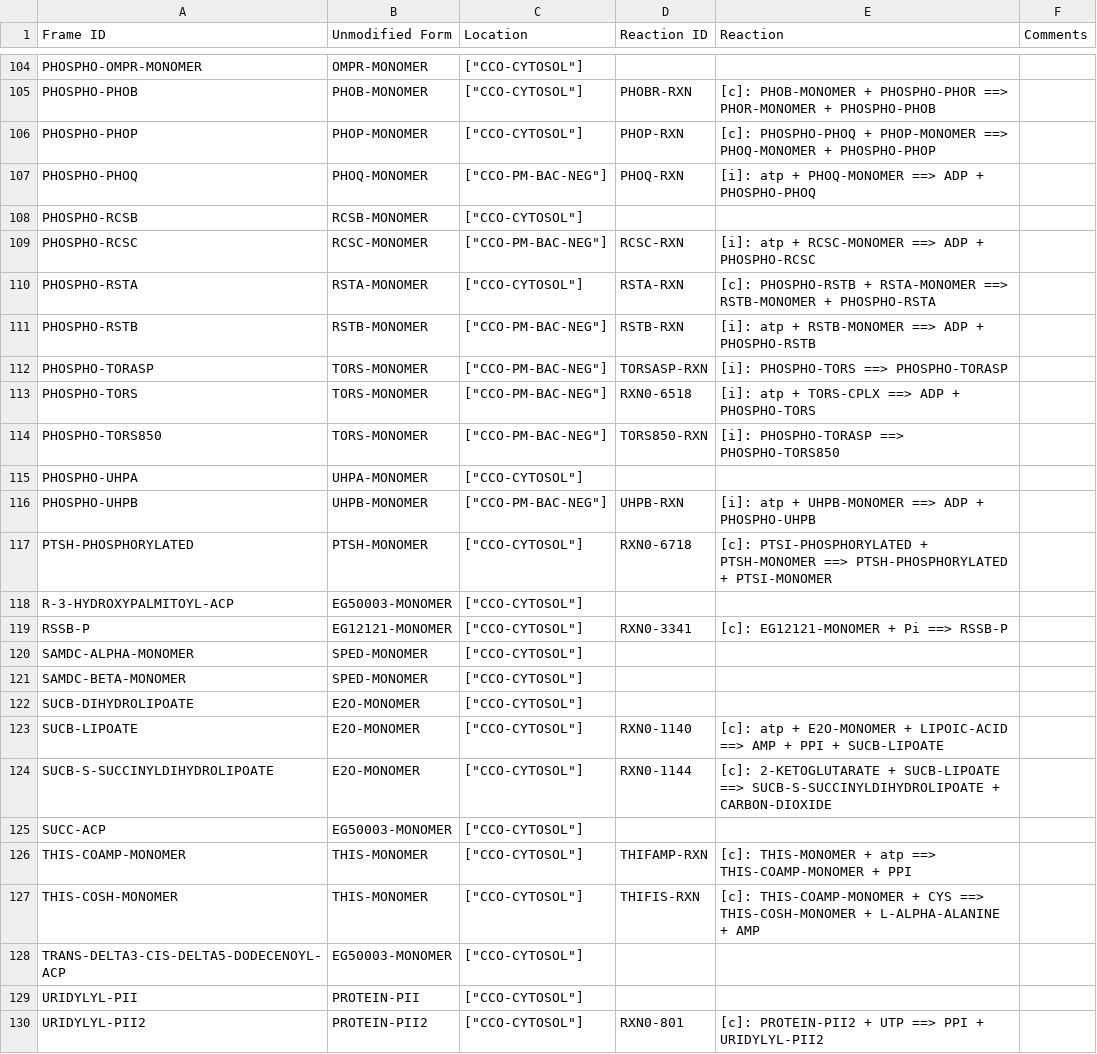
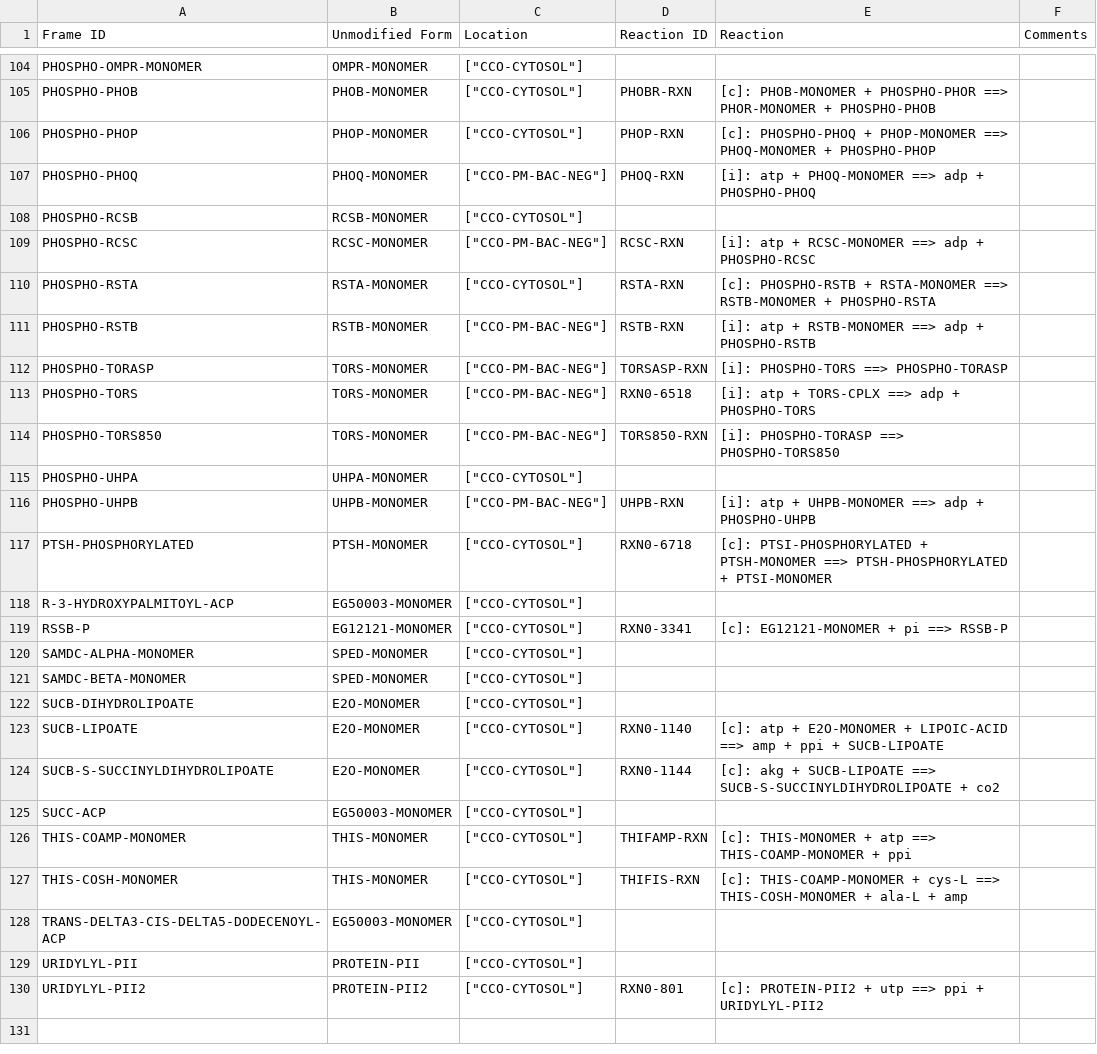
Before and after one commit to CovertLab/WholeCellEcoliRelease, a CSV file: data/parsed/proteinMonomers_modified.csv, drawn as a sheet; only a part is shown, gaps mark what is left out; the diff covers the shown part only.

Commit message:
Added known fesit metabolties to reactions

```diff
--- a/data/parsed/proteinMonomers_modified.csv
+++ b/data/parsed/proteinMonomers_modified.csv
@@ -106,15 +106,15 @@ PHOSPHO-PHOB	PHOB-MONOMER	"[""CCO-CYTOSOL""]"	PHOBR-RXN	[c]: PHOB-MONOMER + PHOS
 PHOSPHO-PHOP	PHOP-MONOMER	"[""CCO-CYTOSOL""]"	PHOP-RXN	[c]: PHOSPHO-PHOQ + PHOP-MONOMER ==> PHOQ-MONOMER + PHOSPHO-PHOP	
-PHOSPHO-PHOQ	PHOQ-MONOMER	"[""CCO-PM-BAC-NEG""]"	PHOQ-RXN	[i]: atp + PHOQ-MONOMER ==> ADP + PHOSPHO-PHOQ	
+PHOSPHO-PHOQ	PHOQ-MONOMER	"[""CCO-PM-BAC-NEG""]"	PHOQ-RXN	[i]: atp + PHOQ-MONOMER ==> adp + PHOSPHO-PHOQ	
 PHOSPHO-RCSB	RCSB-MONOMER	"[""CCO-CYTOSOL""]"			
-PHOSPHO-RCSC	RCSC-MONOMER	"[""CCO-PM-BAC-NEG""]"	RCSC-RXN	[i]: atp + RCSC-MONOMER ==> ADP + PHOSPHO-RCSC	
+PHOSPHO-RCSC	RCSC-MONOMER	"[""CCO-PM-BAC-NEG""]"	RCSC-RXN	[i]: atp + RCSC-MONOMER ==> adp + PHOSPHO-RCSC	
 PHOSPHO-RSTA	RSTA-MONOMER	"[""CCO-CYTOSOL""]"	RSTA-RXN	[c]: PHOSPHO-RSTB + RSTA-MONOMER ==> RSTB-MONOMER + PHOSPHO-RSTA	
-PHOSPHO-RSTB	RSTB-MONOMER	"[""CCO-PM-BAC-NEG""]"	RSTB-RXN	[i]: atp + RSTB-MONOMER ==> ADP + PHOSPHO-RSTB	
+PHOSPHO-RSTB	RSTB-MONOMER	"[""CCO-PM-BAC-NEG""]"	RSTB-RXN	[i]: atp + RSTB-MONOMER ==> adp + PHOSPHO-RSTB	
 PHOSPHO-TORASP	TORS-MONOMER	"[""CCO-PM-BAC-NEG""]"	TORSASP-RXN	[i]: PHOSPHO-TORS ==> PHOSPHO-TORASP	
-PHOSPHO-TORS	TORS-MONOMER	"[""CCO-PM-BAC-NEG""]"	RXN0-6518	[i]: atp + TORS-CPLX ==> ADP + PHOSPHO-TORS	
+PHOSPHO-TORS	TORS-MONOMER	"[""CCO-PM-BAC-NEG""]"	RXN0-6518	[i]: atp + TORS-CPLX ==> adp + PHOSPHO-TORS	
 PHOSPHO-TORS850	TORS-MONOMER	"[""CCO-PM-BAC-NEG""]"	TORS850-RXN	[i]: PHOSPHO-TORASP ==> PHOSPHO-TORS850	
 PHOSPHO-UHPA	UHPA-MONOMER	"[""CCO-CYTOSOL""]"			
-PHOSPHO-UHPB	UHPB-MONOMER	"[""CCO-PM-BAC-NEG""]"	UHPB-RXN	[i]: atp + UHPB-MONOMER ==> ADP + PHOSPHO-UHPB	
+PHOSPHO-UHPB	UHPB-MONOMER	"[""CCO-PM-BAC-NEG""]"	UHPB-RXN	[i]: atp + UHPB-MONOMER ==> adp + PHOSPHO-UHPB	
 PTSH-PHOSPHORYLATED	PTSH-MONOMER	"[""CCO-CYTOSOL""]"	RXN0-6718	[c]: PTSI-PHOSPHORYLATED + PTSH-MONOMER ==> PTSH-PHOSPHORYLATED + PTSI-MONOMER	
 R-3-HYDROXYPALMITOYL-ACP	EG50003-MONOMER	"[""CCO-CYTOSOL""]"			
-RSSB-P	EG12121-MONOMER	"[""CCO-CYTOSOL""]"	RXN0-3341	[c]: EG12121-MONOMER + Pi ==> RSSB-P	
+RSSB-P	EG12121-MONOMER	"[""CCO-CYTOSOL""]"	RXN0-3341	[c]: EG12121-MONOMER + pi ==> RSSB-P	
 SAMDC-ALPHA-MONOMER	SPED-MONOMER	"[""CCO-CYTOSOL""]"			
@@ -122,9 +122,9 @@ SAMDC-BETA-MONOMER	SPED-MONOMER	"[""CCO-CYTOSOL""]"
 SUCB-DIHYDROLIPOATE	E2O-MONOMER	"[""CCO-CYTOSOL""]"			
-SUCB-LIPOATE	E2O-MONOMER	"[""CCO-CYTOSOL""]"	RXN0-1140	[c]: atp + E2O-MONOMER + LIPOIC-ACID ==> AMP + PPI + SUCB-LIPOATE	
-SUCB-S-SUCCINYLDIHYDROLIPOATE	E2O-MONOMER	"[""CCO-CYTOSOL""]"	RXN0-1144	[c]: 2-KETOGLUTARATE + SUCB-LIPOATE ==> SUCB-S-SUCCINYLDIHYDROLIPOATE + CARBON-DIOXIDE	
+SUCB-LIPOATE	E2O-MONOMER	"[""CCO-CYTOSOL""]"	RXN0-1140	[c]: atp + E2O-MONOMER + LIPOIC-ACID ==> amp + ppi + SUCB-LIPOATE	
+SUCB-S-SUCCINYLDIHYDROLIPOATE	E2O-MONOMER	"[""CCO-CYTOSOL""]"	RXN0-1144	[c]: akg + SUCB-LIPOATE ==> SUCB-S-SUCCINYLDIHYDROLIPOATE + co2	
 SUCC-ACP	EG50003-MONOMER	"[""CCO-CYTOSOL""]"			
-THIS-COAMP-MONOMER	THIS-MONOMER	"[""CCO-CYTOSOL""]"	THIFAMP-RXN	[c]: THIS-MONOMER + atp ==> THIS-COAMP-MONOMER + PPI	
-THIS-COSH-MONOMER	THIS-MONOMER	"[""CCO-CYTOSOL""]"	THIFIS-RXN	[c]: THIS-COAMP-MONOMER + CYS ==> THIS-COSH-MONOMER + L-ALPHA-ALANINE + AMP	
+THIS-COAMP-MONOMER	THIS-MONOMER	"[""CCO-CYTOSOL""]"	THIFAMP-RXN	[c]: THIS-MONOMER + atp ==> THIS-COAMP-MONOMER + ppi	
+THIS-COSH-MONOMER	THIS-MONOMER	"[""CCO-CYTOSOL""]"	THIFIS-RXN	[c]: THIS-COAMP-MONOMER + cys-L ==> THIS-COSH-MONOMER + ala-L + amp	
 TRANS-DELTA3-CIS-DELTA5-DODECENOYL-ACP	EG50003-MONOMER	"[""CCO-CYTOSOL""]"			
 URIDYLYL-PII	PROTEIN-PII	"[""CCO-CYTOSOL""]"			
-URIDYLYL-PII2	PROTEIN-PII2	"[""CCO-CYTOSOL""]"	RXN0-801	[c]: PROTEIN-PII2 + UTP ==> PPI + URIDYLYL-PII2	
+URIDYLYL-PII2	PROTEIN-PII2	"[""CCO-CYTOSOL""]"	RXN0-801	[c]: PROTEIN-PII2 + utp ==> ppi + URIDYLYL-PII2	
```
Also changed, not shown: 28 edited cells elsewhere in this file.
